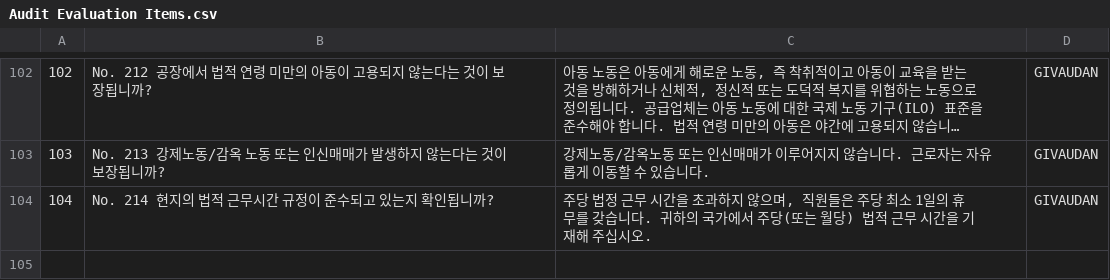
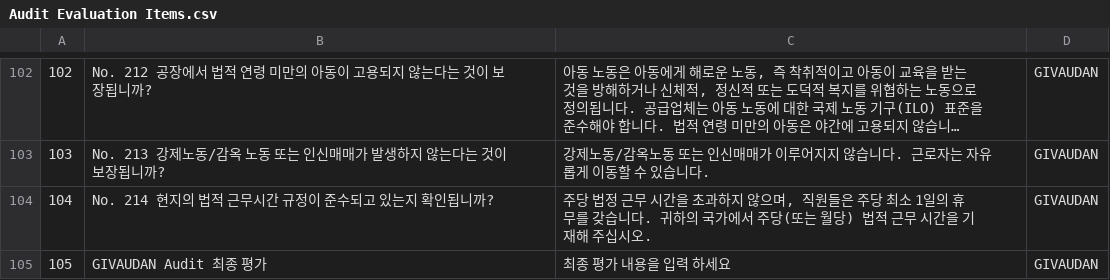
Before and after one commit to biofdncdev/biofdnc-qms, a CSV file: frontend/src/asset/Audit Evaluation Items.csv, drawn as a sheet; only a part is shown, gaps mark what is left out; long unchanged cells end in ….

```diff
--- a/frontend/src/asset/Audit Evaluation Items.csv
+++ b/frontend/src/asset/Audit Evaluation Items.csv
@@ -106 +106,2 @@
 104,No. 214 현지의 법적 근무시간 규정이 준수되고 있는지 확인됩니까?,"주당 법정 근무 시간을 초과하지 않으며, 직원들은 주당 최소 1일의 휴무를 갖습니다. 귀하의 국가에서 주당(또는 월당) 법적 근무 시간을 기재해 주십시오.",GIVAUDAN
+105, GIVAUDAN Audit 최종 평가, 최종 평가 내용을 입력 하세요, GIVAUDAN
```
Also changed, not shown: 3 other files.
